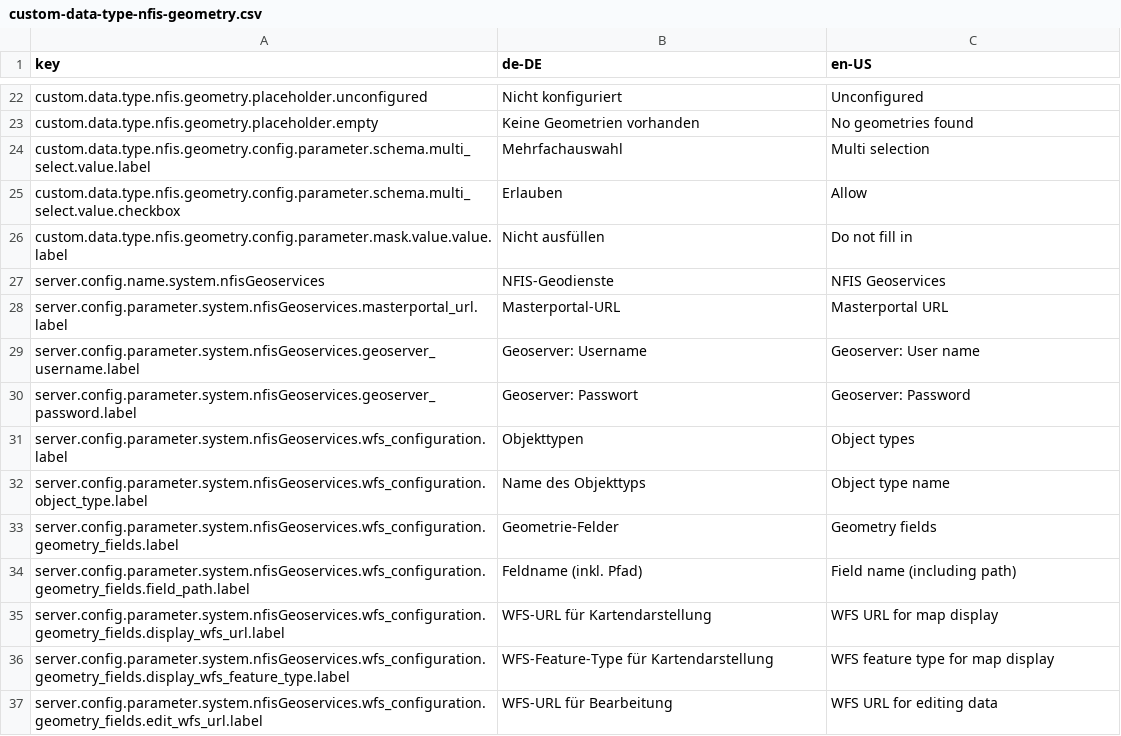
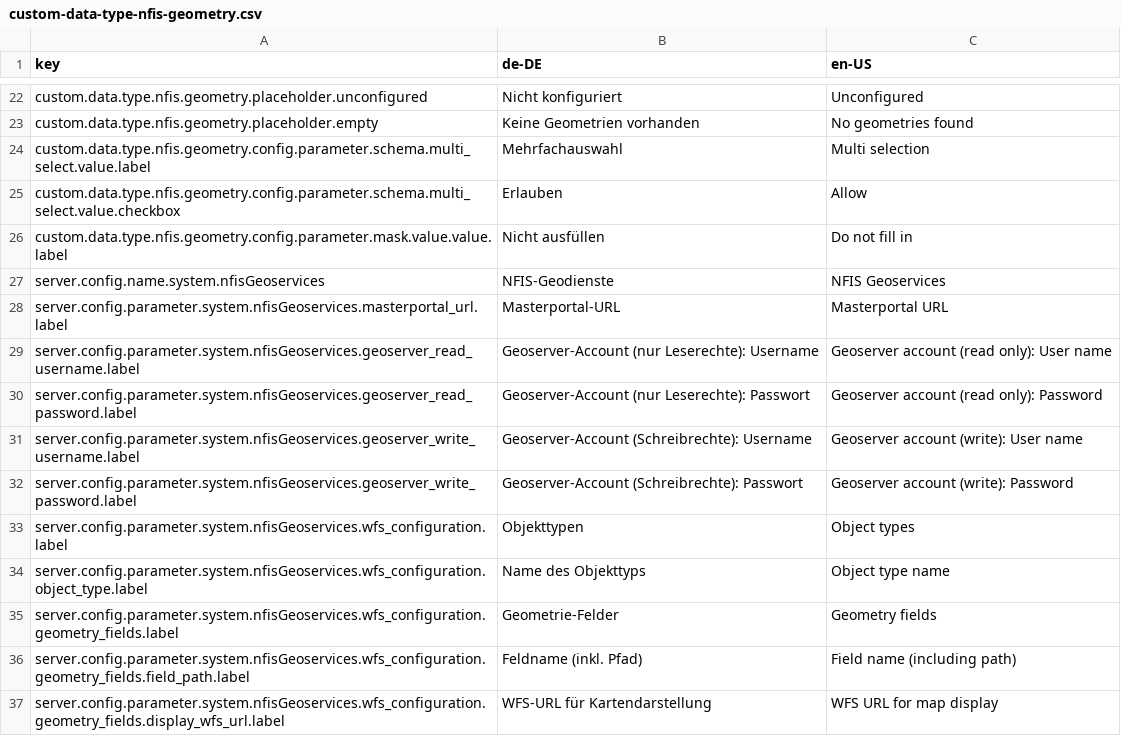
Before and after one commit to programmfabrik/fylr-plugin-custom-data-type-nfis-geometry, a CSV file: l10n/custom-data-type-nfis-geometry.csv, drawn as a sheet; only a part is shown, gaps mark what is left out; the shorter side is filled out with more unchanged rows.

Commit message:
Store credentials for Geoserver account with write permissions in base configuration; remove serverConfiguration.json file

```diff
--- a/l10n/custom-data-type-nfis-geometry.csv
+++ b/l10n/custom-data-type-nfis-geometry.csv
@@ -28,4 +28,6 @@ server.config.name.system.nfisGeoservices,NFIS-Geodienste,NFIS Geoservices
 server.config.parameter.system.nfisGeoservices.masterportal_url.label,Masterportal-URL,Masterportal URL
-server.config.parameter.system.nfisGeoservices.geoserver_username.label,Geoserver: Username,Geoserver: User name
-server.config.parameter.system.nfisGeoservices.geoserver_password.label,Geoserver: Passwort,Geoserver: Password
+server.config.parameter.system.nfisGeoservices.geoserver_read_username.label,Geoserver-Account (nur Leserechte): Username,Geoserver account (read only): User name
+server.config.parameter.system.nfisGeoservices.geoserver_read_password.label,Geoserver-Account (nur Leserechte): Passwort,Geoserver account (read only): Password
+server.config.parameter.system.nfisGeoservices.geoserver_write_username.label,Geoserver-Account (Schreibrechte): Username,Geoserver account (write): User name
+server.config.parameter.system.nfisGeoservices.geoserver_write_password.label,Geoserver-Account (Schreibrechte): Passwort,Geoserver account (write): Password
 server.config.parameter.system.nfisGeoservices.wfs_configuration.label,Objekttypen,Object types
```
Also changed, not shown: 5 other files.
